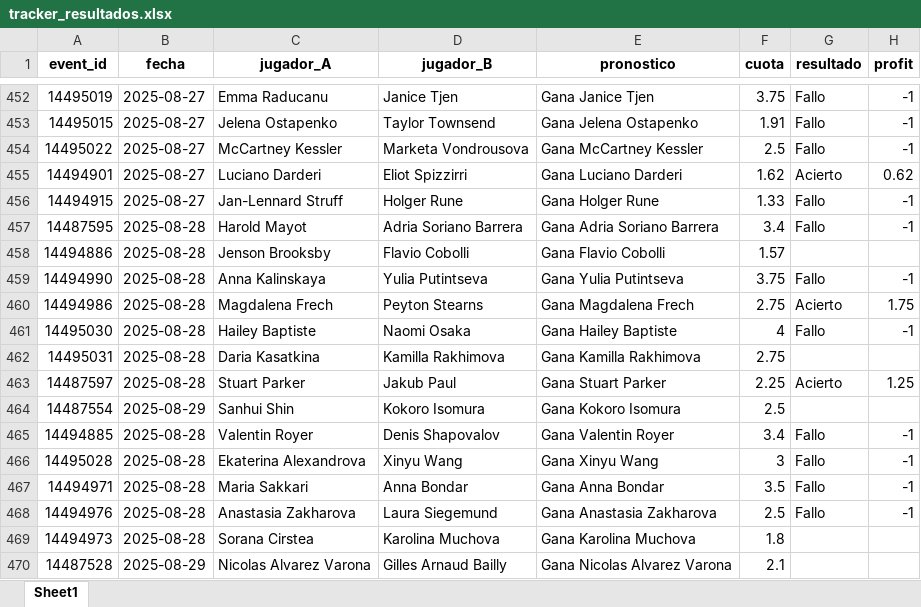
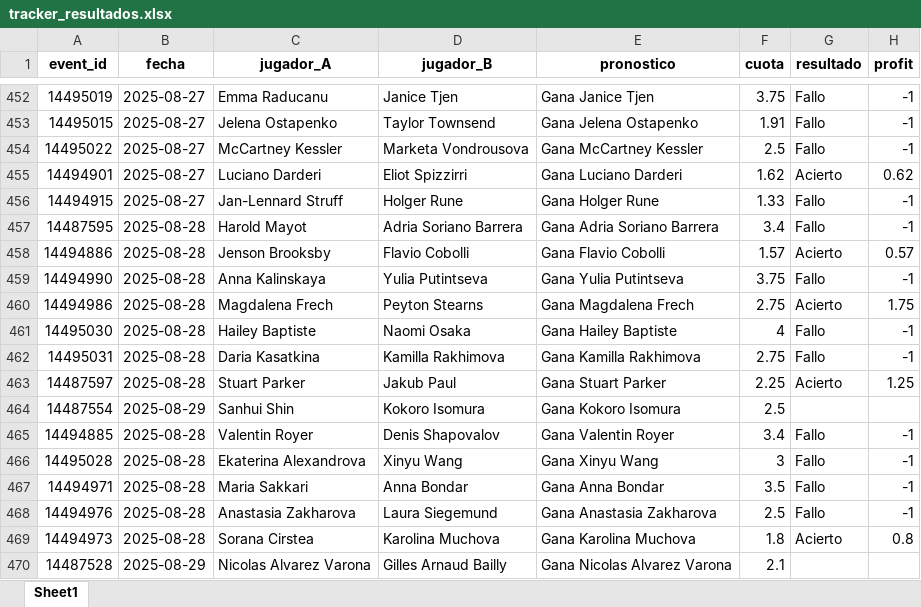
Before and after one commit to andreuroigv/tennis-tracker-app, an Excel workbook: tracker_resultados.xlsx, sheet Sheet1, drawn as a sheet; only a part is shown, gaps mark what is left out; values as stored, in another font and other column widths than the file's, no borders; the diff names each change by its address in the sheet, - before the commit and + after, or states it on an @@ line.

Commit message:
🔄 Actualización automática del tracker

```diff
--- a/tracker_resultados.xlsx (sheet Sheet1)
+++ b/tracker_resultados.xlsx (sheet Sheet1)
-G458 (resultado): (empty)
+G458 (resultado): Acierto
-H458 (profit): (empty)
+H458 (profit): 0.57
-G462 (resultado): (empty)
+G462 (resultado): Fallo
-H462 (profit): (empty)
+H462 (profit): -1
-G469 (resultado): (empty)
+G469 (resultado): Acierto
-H469 (profit): (empty)
+H469 (profit): 0.8
```
